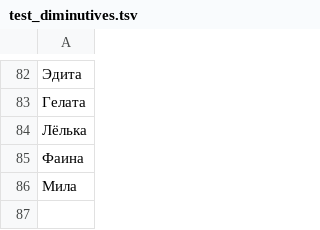
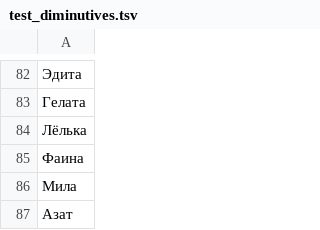
Before and after one commit to roddar92/linguistics_problems, a TSV file: src/ngrams/resources/diminutive/test_diminutives.tsv, drawn as a sheet; only a part is shown, gaps mark what is left out; the diff names each change by its address in the sheet, - before the commit and + after, or states it on an @@ line.

```diff
--- a/src/ngrams/resources/diminutive/test_diminutives.tsv
+++ b/src/ngrams/resources/diminutive/test_diminutives.tsv
+row 87: Азат
```
Also changed, not shown: src/ngrams/resources/diminutive/train_diminutives.tsv, 1 other file.
